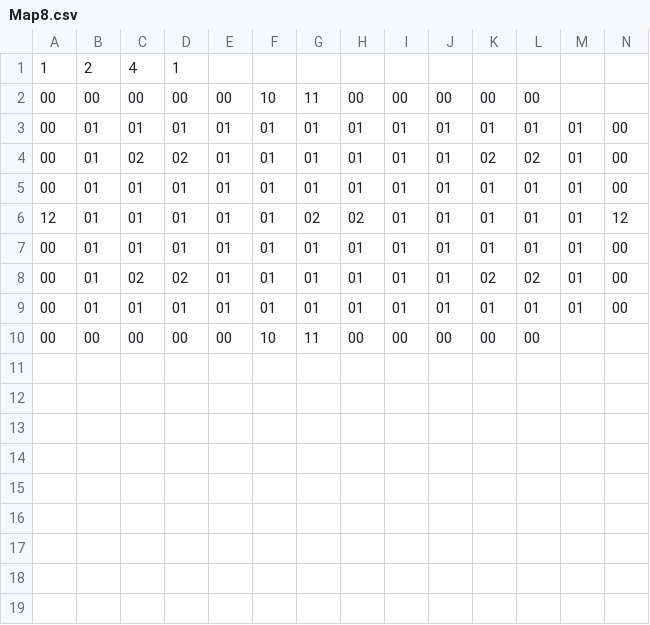
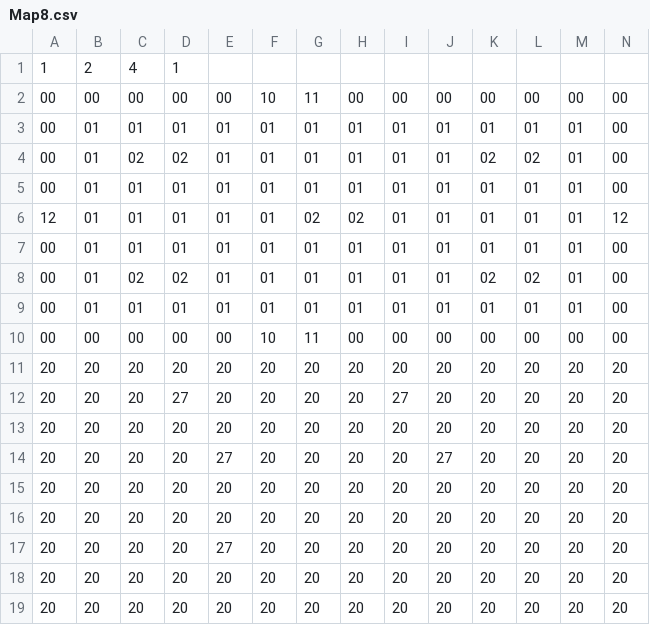
Before and after one commit to StevenEgnaczyk/Legend-of-Zelda-Game, a CSV file: Sprint_0/Dungeon/RoomCSVs/Map8.csv, drawn as a sheet.

```diff
--- a/Sprint_0/Dungeon/RoomCSVs/Map8.csv
+++ b/Sprint_0/Dungeon/RoomCSVs/Map8.csv
@@ -1,3 +1,3 @@
 1,2,4,1
-00,00,00,00,00,10,11,00,00,00,00,00
+00,00,00,00,00,10,11,00,00,00,00,00,00,00
 00,01,01,01,01,01,01,01,01,01,01,01,01,00
@@ -9,2 +9,11 @@
 00,01,01,01,01,01,01,01,01,01,01,01,01,00
-00,00,00,00,00,10,11,00,00,00,00,00
+00,00,00,00,00,10,11,00,00,00,00,00,00,00
+20,20,20,20,20,20,20,20,20,20,20,20,20,20
+20,20,20,27,20,20,20,20,27,20,20,20,20,20
+20,20,20,20,20,20,20,20,20,20,20,20,20,20
+20,20,20,20,27,20,20,20,20,27,20,20,20,20
+20,20,20,20,20,20,20,20,20,20,20,20,20,20
+20,20,20,20,20,20,20,20,20,20,20,20,20,20
+20,20,20,20,27,20,20,20,20,20,20,20,20,20
+20,20,20,20,20,20,20,20,20,20,20,20,20,20
+20,20,20,20,20,20,20,20,20,20,20,20,20,20
```
Also changed, not shown: Sprint_0/Dungeon/RoomCSVs/Map1.csv, Sprint_0/Dungeon/RoomCSVs/Map11.csv, 20 other files.
